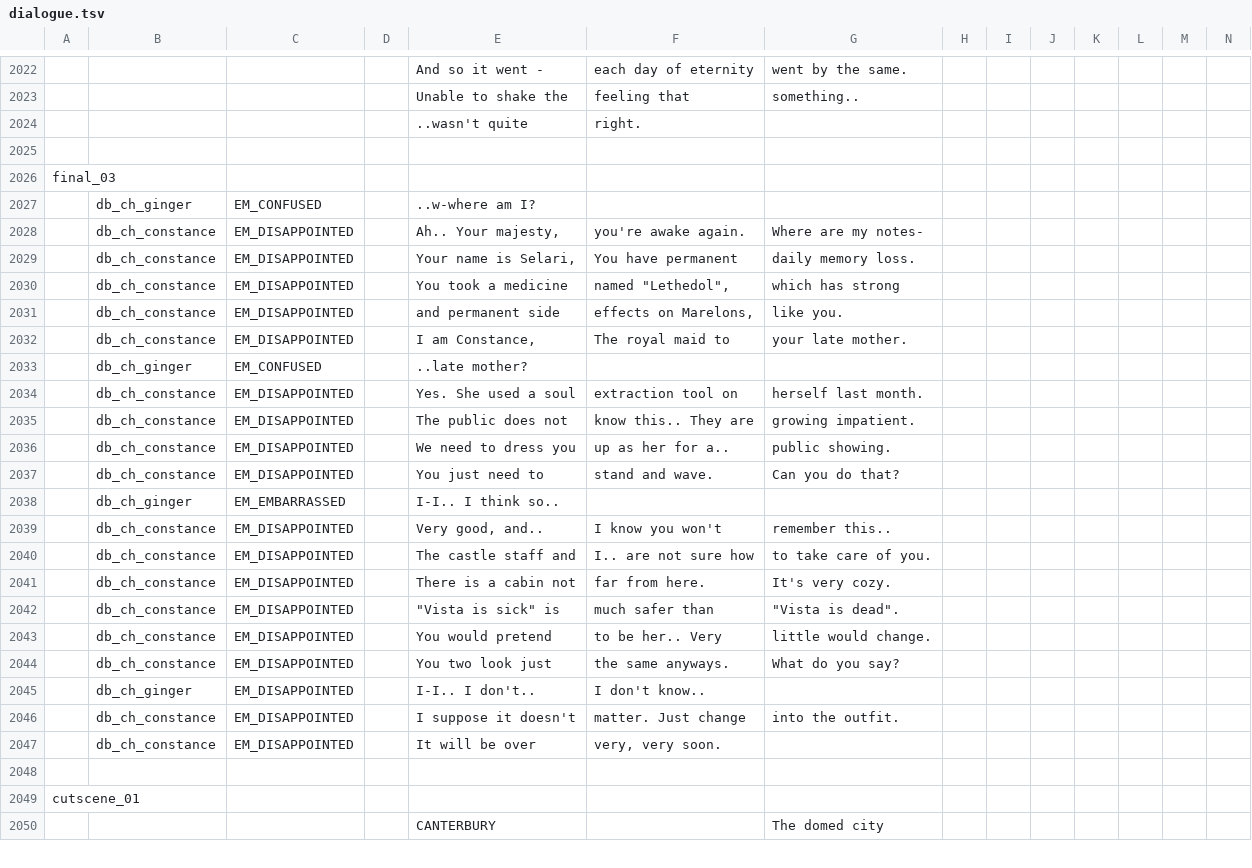
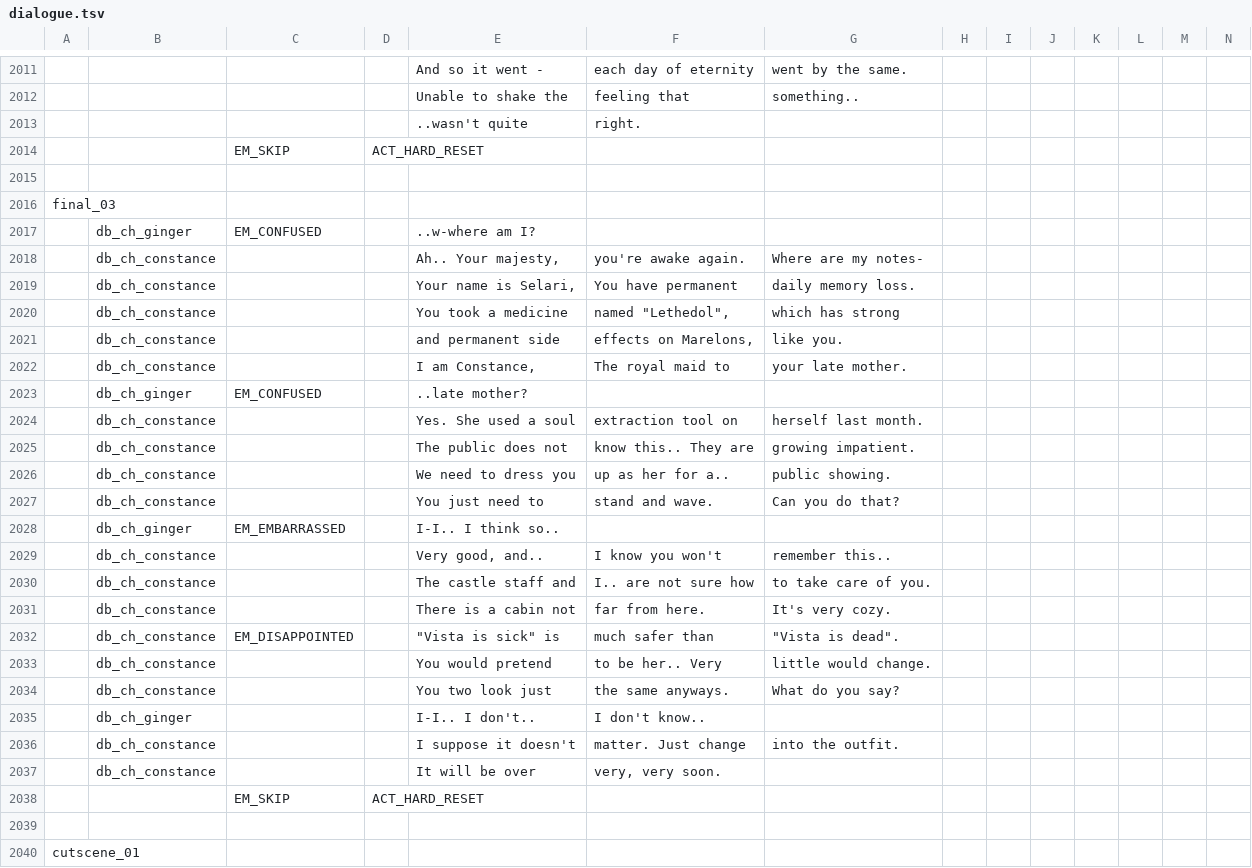
Before and after one commit to EHowardHill/GlassEyes, a TSV file: dialogue.tsv, drawn as a sheet; only a part is shown, gaps mark what is left out; the shorter side is filled out with more unchanged rows; addresses are those after the commit; rows hold the shown columns only; the diff covers the shown part only; the diff names each change by its address in the sheet, - before the commit and + after, or states it on an @@ line.

```diff
--- a/dialogue.tsv
+++ b/dialogue.tsv
+row 2014:  |  | EM_SKIP | ACT_HARD_RESET
-C2018:C2022: EM_DISAPPOINTED
+C2018:C2022: (empty)
-C2024:C2027: EM_DISAPPOINTED
+C2024:C2027: (empty)
-C2029:C2031: EM_DISAPPOINTED
+C2029:C2031: (empty)
-C2033:C2037: EM_DISAPPOINTED
+C2033:C2037: (empty)
+row 2038:  |  | EM_SKIP | ACT_HARD_RESET
```
Also changed, not shown: 7 added rows, 18 removed rows, 12 moved rows and 15 edited cells elsewhere in this file, 21 other files.
